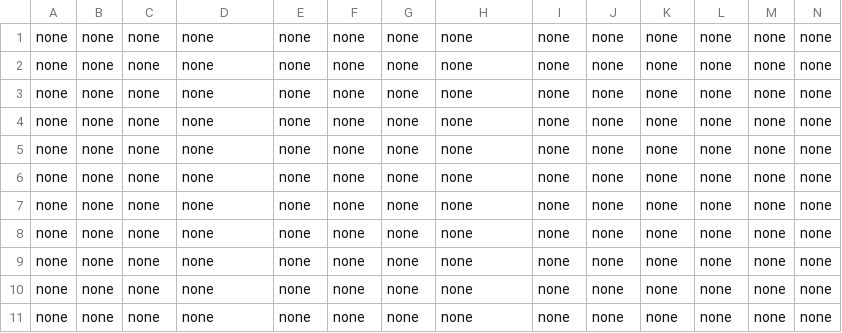
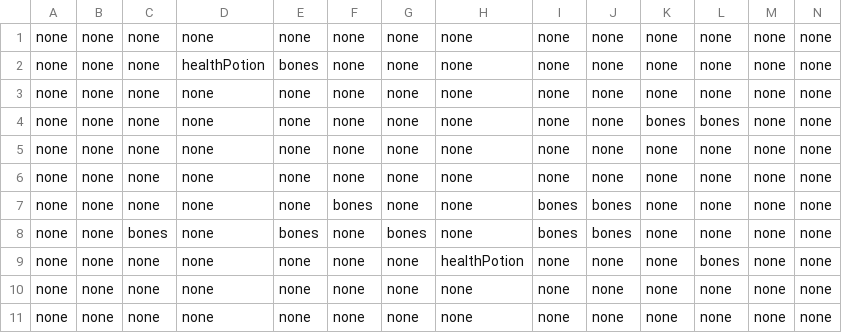
Before and after one commit to tmgarcia/RichAnimationFinal, a CSV file: Assets/Levels/currentLevel_TileContents.csv, drawn as a sheet; only a part is shown; removed rows and columns are numbered as before the commit, all else as after; rows hold the shown columns only; the diff names each change by its address in the sheet, - before the commit and + after, or states it on an @@ line.

```diff
--- a/Assets/Levels/currentLevel_TileContents.csv
+++ b/Assets/Levels/currentLevel_TileContents.csv
+row 2: none | none | none | healthPotion | bones | none | none | none | none | none | none | none | none | none
@@ row 7 moved to row 3: none @@
+row 4: none | none | none | none | none | none | none | none | none | none | bones | bones | none | none
-F7: none
+F7: bones
-I7:I8: none
+I7:I8: bones
-J7:J8: none
+J7:J8: bones
-C8: none
+C8: bones
-E8: none
+E8: bones
-G8: none
+G8: bones
-H9: none
+H9: healthPotion
-L9: none
+L9: bones
-row 8: none | none | none | none | none | none | none | none | none | none | none | none | none | none
-row 9: none | none | none | none | none | none | none | none | none | none | none | none | none | none
```
Also changed, not shown: Assets/Levels/currentLevel_TileEntities.csv, Assets/Levels/currentLevel_TileGraphics.csv, 4 other files.
